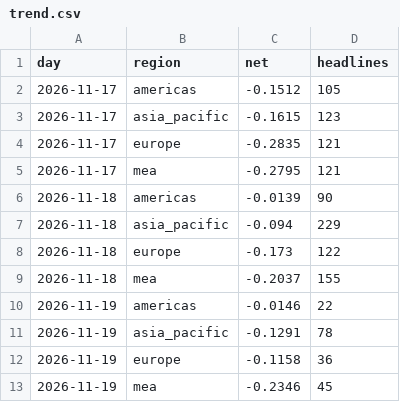
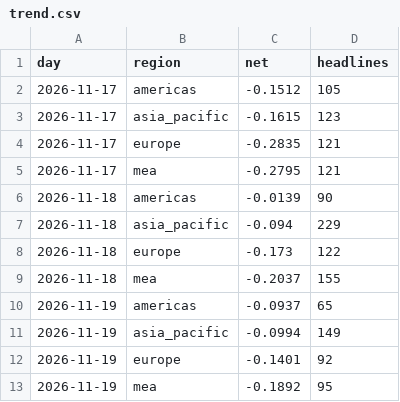
Before and after one commit to iamaber/global-news-sentiment, a CSV file: trend.csv, drawn as a sheet.

```diff
--- a/trend.csv
+++ b/trend.csv
@@ -9,5 +9,5 @@ day,region,net,headlines
 2026-11-18,mea,-0.2037,155
-2026-11-19,americas,-0.0146,22
-2026-11-19,asia_pacific,-0.1291,78
-2026-11-19,europe,-0.1158,36
-2026-11-19,mea,-0.2346,45
+2026-11-19,americas,-0.0937,65
+2026-11-19,asia_pacific,-0.0994,149
+2026-11-19,europe,-0.1401,92
+2026-11-19,mea,-0.1892,95
```
Also changed, not shown: gdelt.csv, sources.csv, 1 other file.
